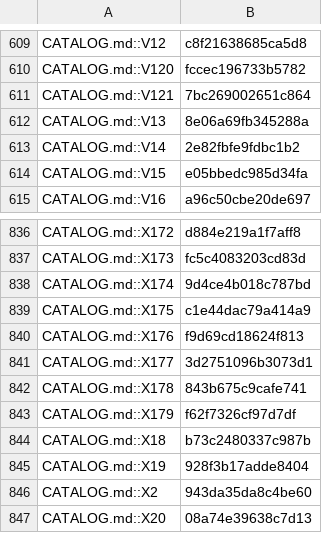
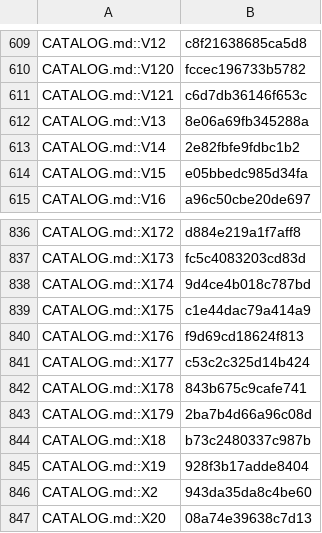
Before and after one commit to jivinstev/mc-mod-version-upgrade, a TSV file: docs/catalog-census.tsv, drawn as a sheet; only a part is shown, gaps mark what is left out.

```diff
--- a/docs/catalog-census.tsv
+++ b/docs/catalog-census.tsv
@@ -610,3 +610,3 @@ CATALOG.md::V12	c8f21638685ca5d8
 CATALOG.md::V120	fccec196733b5782
-CATALOG.md::V121	7bc269002651c864
+CATALOG.md::V121	c6d7db36146f653c
 CATALOG.md::V13	8e06a69fb345288a
@@ -840,5 +840,5 @@ CATALOG.md::X175	c1e44dac79a414a9
 CATALOG.md::X176	f9d69cd18624f813
-CATALOG.md::X177	3d2751096b3073d1
+CATALOG.md::X177	c53c2c325d14b424
 CATALOG.md::X178	843b675c9cafe741
-CATALOG.md::X179	f62f7326cf97d7df
+CATALOG.md::X179	2ba7b4d66a96c08d
 CATALOG.md::X18	b73c2480337c987b
```
Also changed, not shown: 1 other file.
